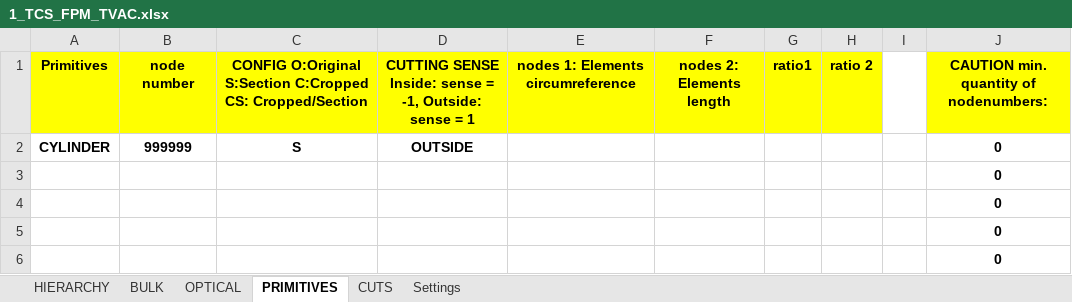
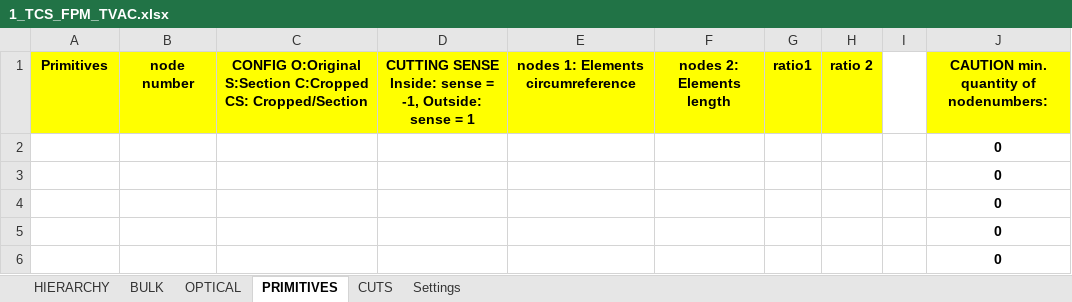
Before and after one commit to Kos261/ESATAN-Parser, an Excel workbook: 1_TCS_FPM_TVAC/1_TCS_FPM_TVAC.xlsx, sheet PRIMITIVES, drawn as a sheet; only a part is shown; values as stored, in another font and other column widths than the file's, no borders; removed rows and columns are numbered as before the commit, all else as after; the diff names each change by its address in the sheet, - before the commit and + after, or states it on an @@ line.

```diff
--- a/1_TCS_FPM_TVAC/1_TCS_FPM_TVAC.xlsx (sheet PRIMITIVES)
+++ b/1_TCS_FPM_TVAC/1_TCS_FPM_TVAC.xlsx (sheet PRIMITIVES)
-row 2: CYLINDER | 999999 | S | OUTSIDE |  |  |  |  |  | 0
+row 2:  |  |  |  |  |  |  |  |  | 0
```
Also changed, not shown: 1_FCU_HA_v03/1_FCU_HA_v03.xlsx, 2_FCU_PSU_v03/2_FCU_PSU_v03.xlsx, 9 other files.
